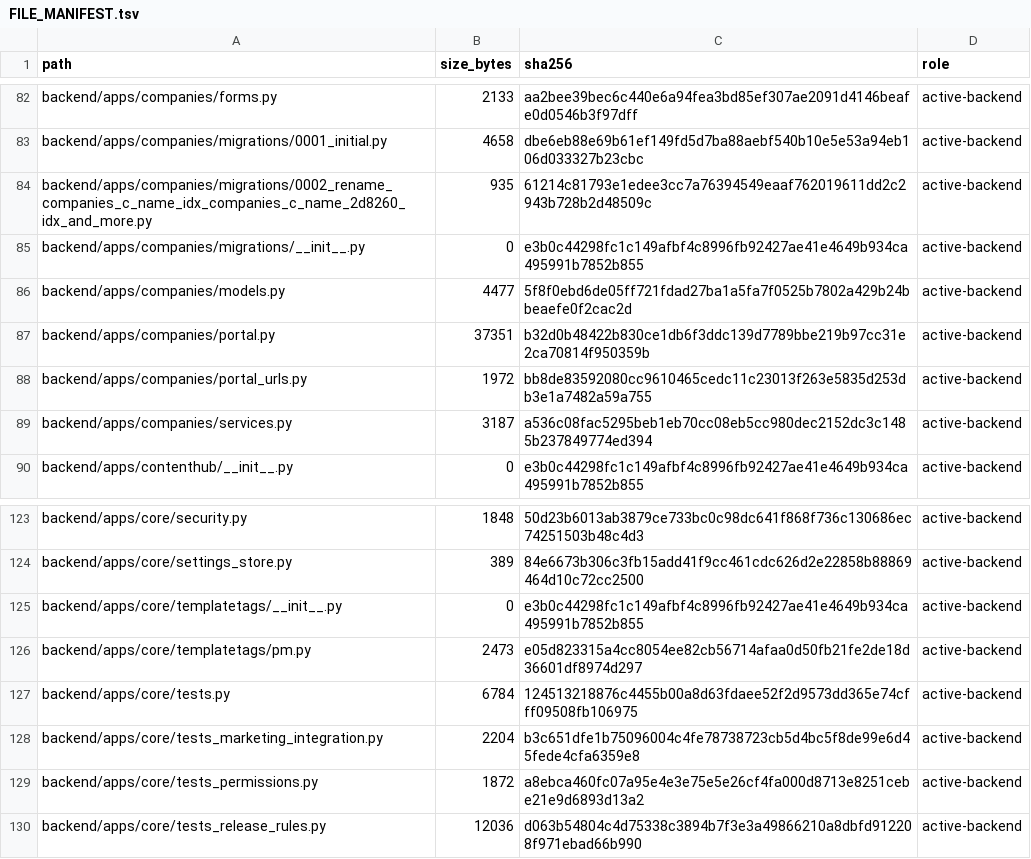
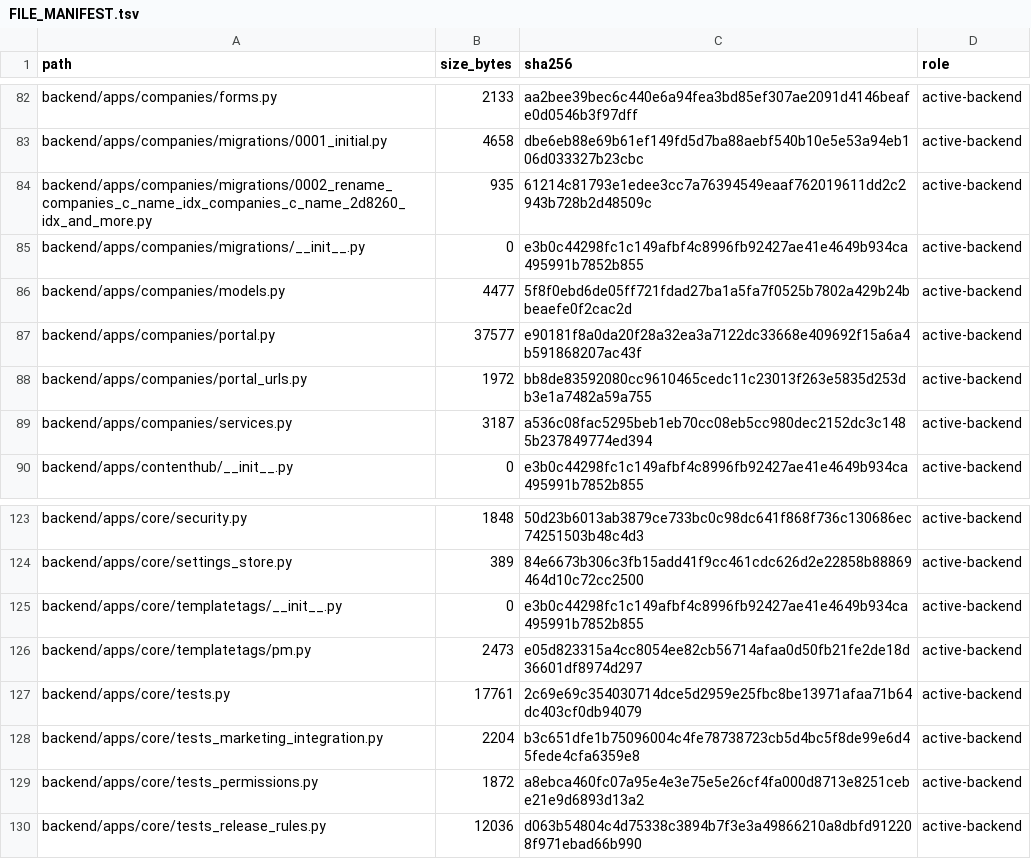
Before and after one commit to deckewandboden/prompmaster, a TSV file: FILE_MANIFEST.tsv, drawn as a sheet; only a part is shown, gaps mark what is left out.

Commit message:
Refresh manifest after portal tenant isolation tests

```diff
--- a/FILE_MANIFEST.tsv
+++ b/FILE_MANIFEST.tsv
@@ -86,3 +86,3 @@ backend/apps/companies/migrations/__init__.py	0	e3b0c44298fc1c149afbf4c8996fb924
 backend/apps/companies/models.py	4477	5f8f0ebd6de05ff721fdad27ba1a5fa7f0525b7802a429b24bbeaefe0f2cac2d	active-backend
-backend/apps/companies/portal.py	37351	b32d0b48422b830ce1db6f3ddc139d7789bbe219b97cc31e2ca70814f950359b	active-backend
+backend/apps/companies/portal.py	37577	e90181f8a0da20f28a32ea3a7122dc33668e409692f15a6a4b591868207ac43f	active-backend
 backend/apps/companies/portal_urls.py	1972	bb8de83592080cc9610465cedc11c23013f263e5835d253db3e1a7482a59a755	active-backend
@@ -126,3 +126,3 @@ backend/apps/core/templatetags/__init__.py	0	e3b0c44298fc1c149afbf4c8996fb92427a
 backend/apps/core/templatetags/pm.py	2473	e05d823315a4cc8054ee82cb56714afaa0d50fb21fe2de18d36601df8974d297	active-backend
-backend/apps/core/tests.py	6784	124513218876c4455b00a8d63fdaee52f2d9573dd365e74cfff09508fb106975	active-backend
+backend/apps/core/tests.py	17761	2c69e69c354030714dce5d2959e25fbc8be13971afaa71b64dc403cf0db94079	active-backend
 backend/apps/core/tests_marketing_integration.py	2204	b3c651dfe1b75096004c4fe78738723cb5d4bc5f8de99e6d45fede4cfa6359e8	active-backend
```
